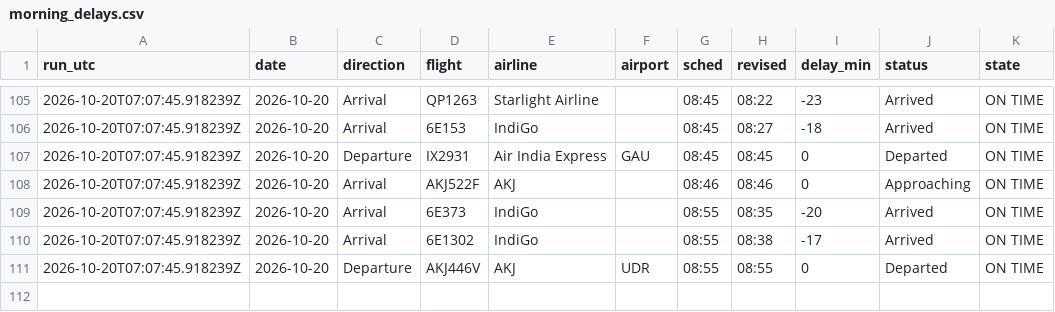
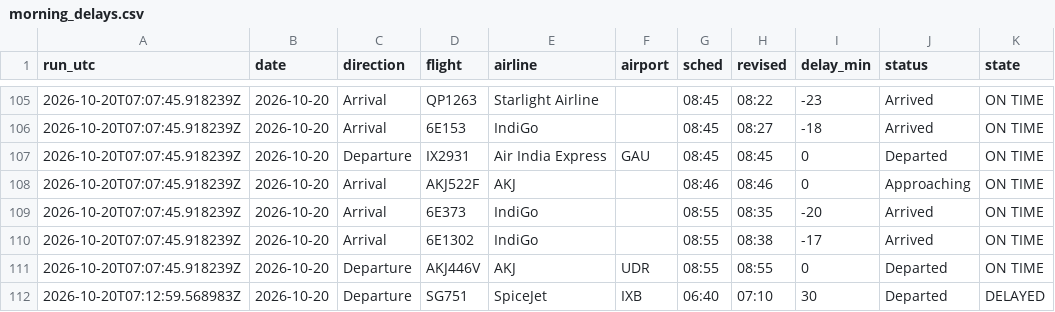
Before and after one commit to jaivardhan-bhola/flight-tracker, a CSV file: data/morning_delays.csv, drawn as a sheet; only a part is shown, gaps mark what is left out.

```diff
--- a/data/morning_delays.csv
+++ b/data/morning_delays.csv
@@ -111 +111,2 @@ run_utc,date,direction,flight,airline,airport,sched,revised,delay_min,status,sta
 2026-10-20T07:07:45.918239Z,2026-10-20,Departure,AKJ446V,AKJ,UDR,08:55,08:55,0,Departed,ON TIME
+2026-10-20T07:12:59.568983Z,2026-10-20,Departure,SG751,SpiceJet,IXB,06:40,07:10,30,Departed,DELAYED
```
Also changed, not shown: data/options.csv, 5 other files.
